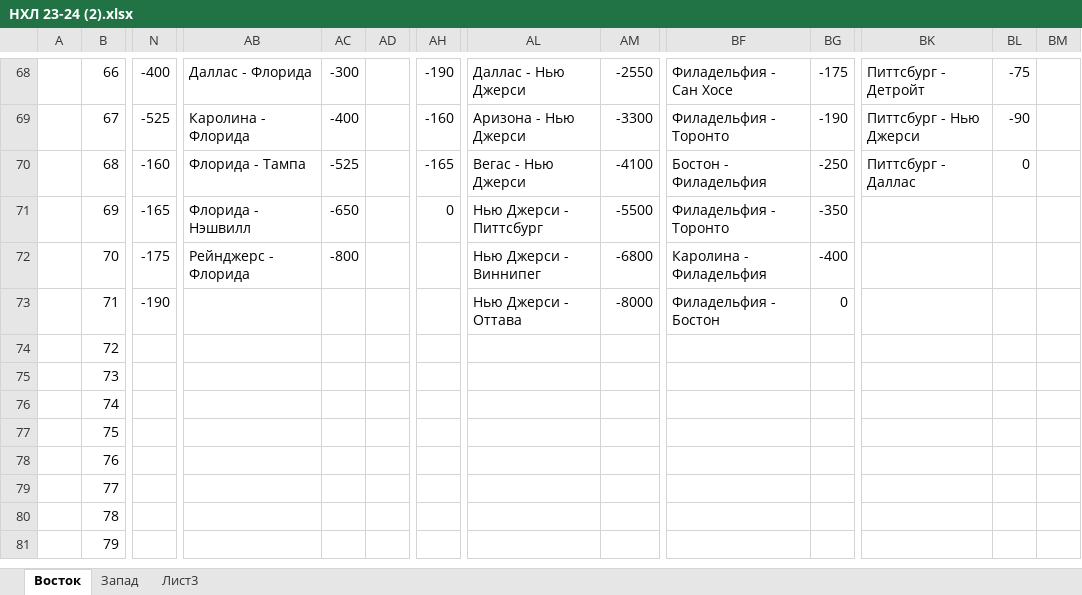
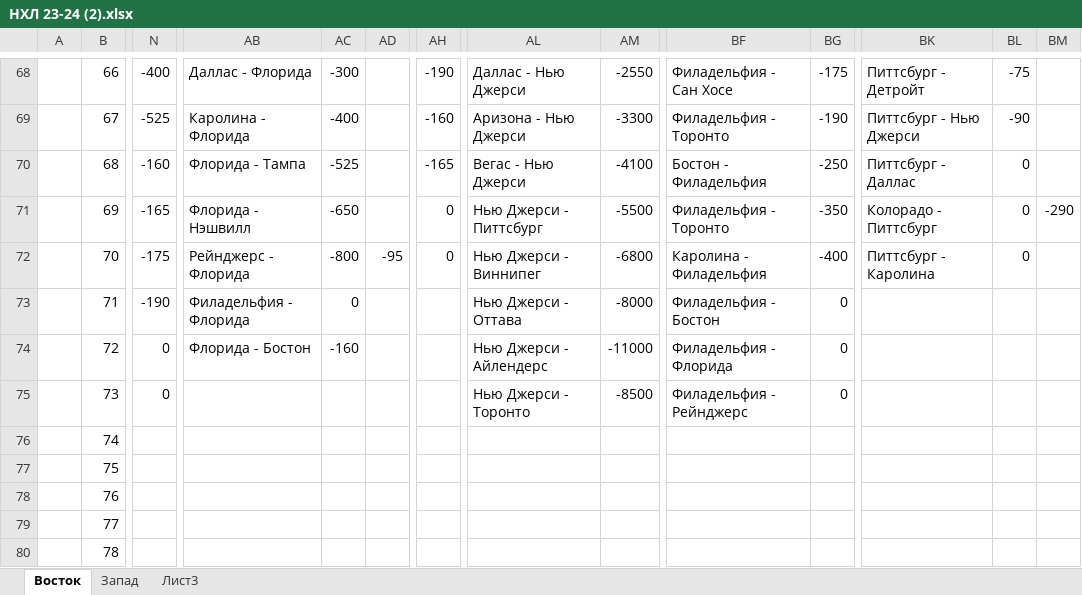
Before and after one commit to EugenySobyanin/Repository_1, an Excel workbook: Ставки/НХЛ 23-24 (2).xlsx, sheet Восток, drawn as a sheet; only a part is shown, gaps mark what is left out; the shorter side is filled out with more unchanged rows; values as stored, in another font and other column widths than the file's, no cell formats; the diff covers the shown part only; the diff names each change by its address in the sheet, - before the commit and + after, or states it on an @@ line.

```diff
--- a/Ставки/НХЛ 23-24 (2).xlsx (sheet Восток)
+++ b/Ставки/НХЛ 23-24 (2).xlsx (sheet Восток)
-BK71: (empty)
+BK71: Колорадо - Питтсбург
-BL71:BL72: (empty)
+BL71:BL72: 0
-BM71: (empty)
+BM71: -290
-AD72: (empty)
+AD72: -95
-AH72: (empty)
+AH72: 0
-BK72: (empty)
+BK72: Питтсбург - Каролина
-AB73: (empty)
+AB73: Филадельфия - Флорида
-AC73: (empty)
+AC73: 0
-N74:N75: (empty)
+N74:N75: 0
-AB74: (empty)
+AB74: Флорида - Бостон
-AC74: (empty)
+AC74: -160
-AL74: (empty)
+AL74: Нью Джерси - Айлендерс
-AM74: (empty)
+AM74: -11000
-BF74: (empty)
+BF74: Филадельфия - Флорида
-BG74:BG75: (empty)
+BG74:BG75: 0
-AL75: (empty)
+AL75: Нью Джерси - Торонто
-AM75: (empty)
+AM75: -8500
-BF75: (empty)
+BF75: Филадельфия - Рейнджерс
```
Also changed, not shown: 24 edited cells elsewhere in this sheet, sheet Запад, cell formats.
